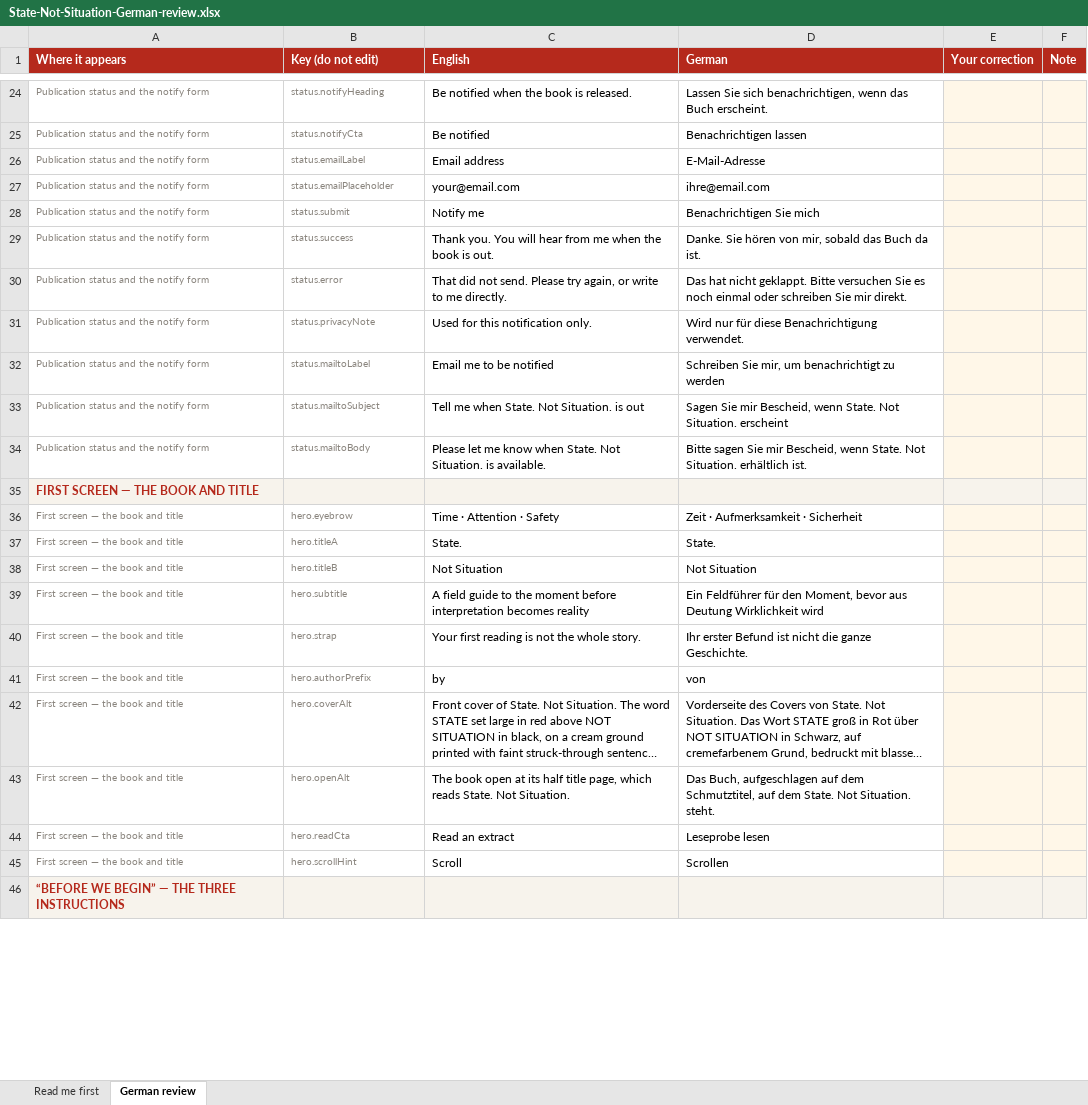
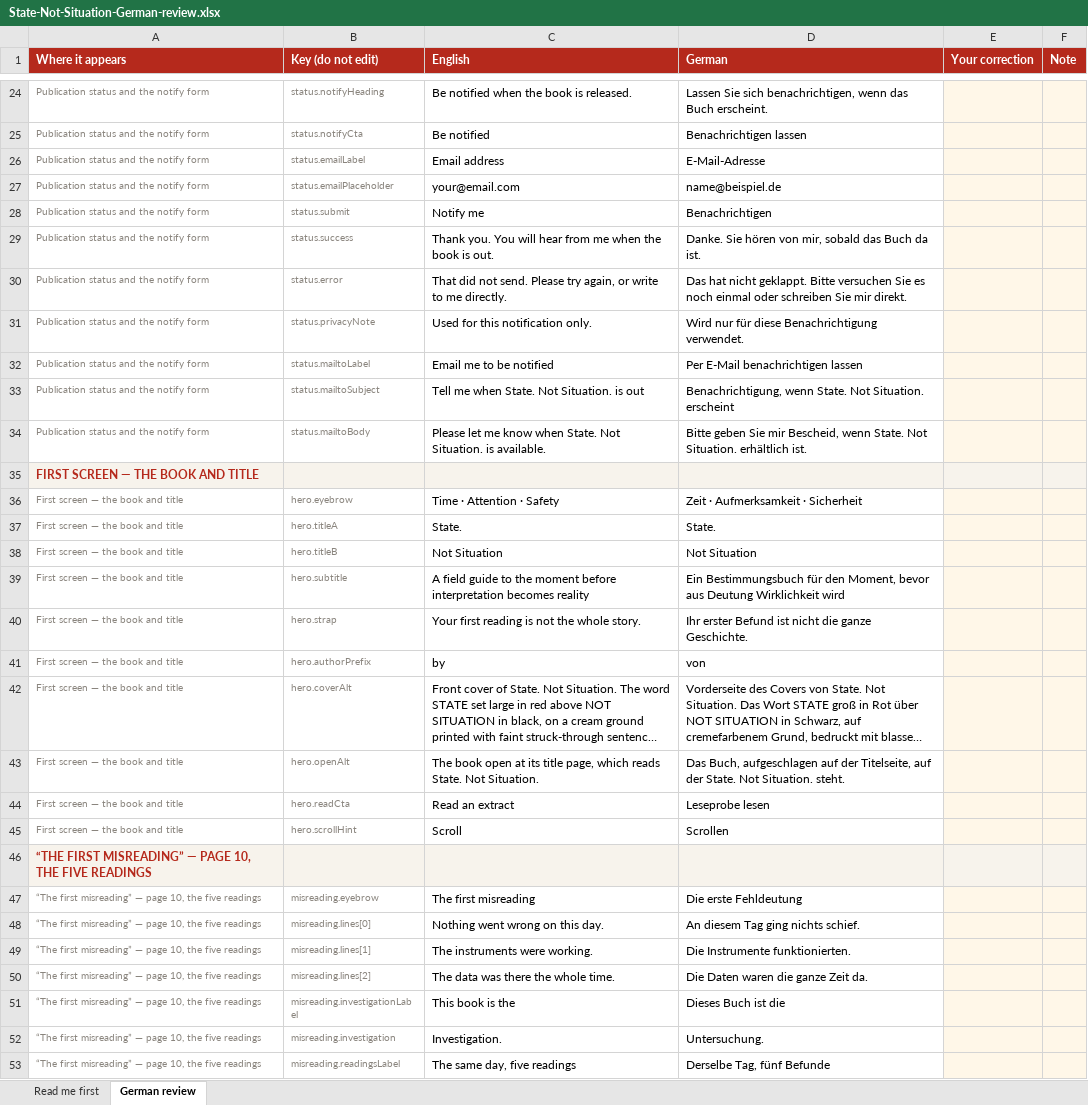
Before and after one commit to luxembourgpsychology-cyber/state-not-situation, an Excel workbook: review/State-Not-Situation-German-review.xlsx, sheet German review, drawn as a sheet; only a part is shown, gaps mark what is left out; long unchanged cells end in …; values as stored, in another font and other column widths than the file's, no borders; the diff covers the shown part only; the diff names each change by its address in the sheet, - before the commit and + after, or states it on an @@ line.

```diff
--- a/review/State-Not-Situation-German-review.xlsx (sheet German review)
+++ b/review/State-Not-Situation-German-review.xlsx (sheet German review)
-D27 (German): ihre@email.com
+D27 (German): name@beispiel.de
-D28 (German): Benachrichtigen Sie mich
+D28 (German): Benachrichtigen
-D32 (German): Schreiben Sie mir, um benachrichtigt zu werden
+D32 (German): Per E-Mail benachrichtigen lassen
-D33 (German): Sagen Sie mir Bescheid, wenn State.…
+D33 (German): Benachrichtigung, wenn State.…
-D34 (German): Bitte sagen Sie mir…
+D34 (German): Bitte geben Sie mir…
-D39 (German): Ein Feldführer für den…
+D39 (German): Ein Bestimmungsbuch für den…
-C43 (English): …at its half title page,…
+C43 (English): …at its title page,…
-D43 (German): …aufgeschlagen auf dem Schmutztitel, auf dem State. Not…
+D43 (German): …aufgeschlagen auf der Titelseite, auf der State. Not…
-A46 (Where it appears): “BEFORE WE BEGIN” — THE THREE INSTRUCTIONS
+A46 (Where it appears): “THE FIRST MISREADING” — PAGE 10, THE FIVE READINGS
+row 47: “The first misreading” — page 10, the five readings | misreading.eyebrow | The first misreading | Die erste Fehldeutung
+row 48: “The first misreading” — page 10, the five readings | misreading.lines[0] | Nothing went wrong on this day. | An diesem Tag ging nichts schief.
+row 49: “The first misreading” — page 10, the five readings | misreading.lines[1] | The instruments were working. | Die Instrumente funktionierten.
+row 50: “The first misreading” — page 10, the five readings | misreading.lines[2] | The data was there the whole time. | Die Daten waren die ganze Zeit da.
+row 51: “The first misreading” — page 10, the five readings | misreading.investigationLabel | This book is the | Dieses Buch ist die
+row 52: “The first misreading” — page 10, the five readings | misreading.investigation | Investigation. | Untersuchung.
+row 53: “The first misreading” — page 10, the five readings | misreading.readingsLabel | The same day, five readings | Derselbe Tag, fünf Befunde
```
Also changed, not shown: 72 added rows, 66 removed rows and 130 edited cells elsewhere in this sheet, 4 other files.
